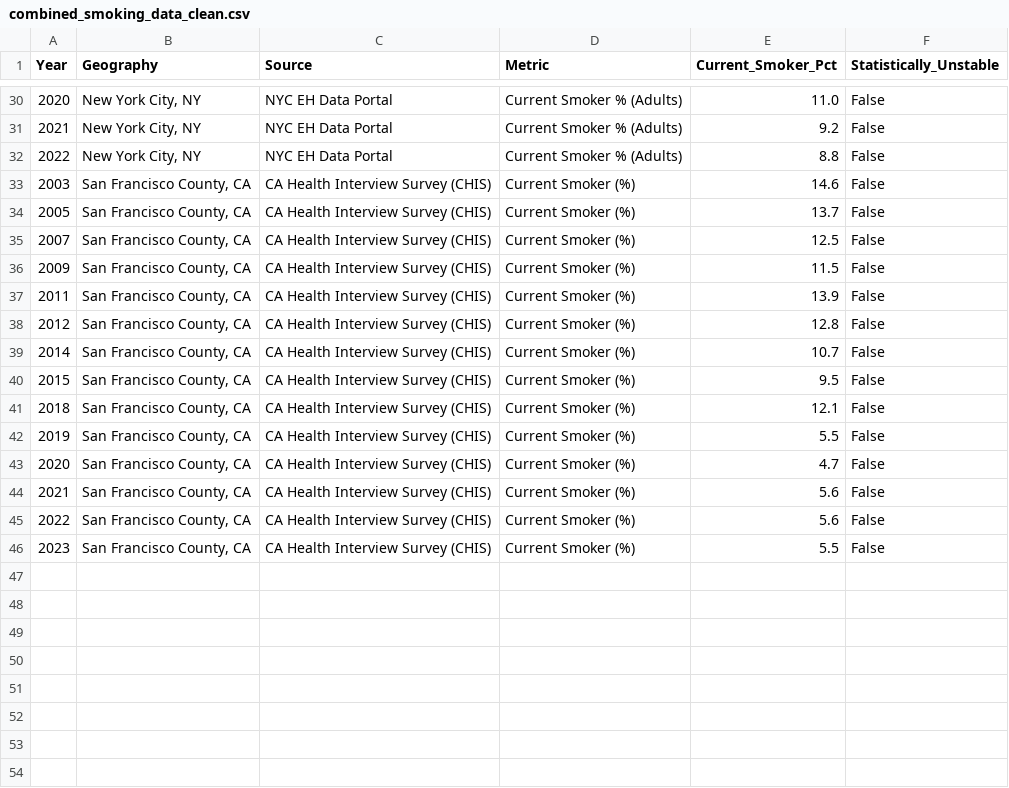
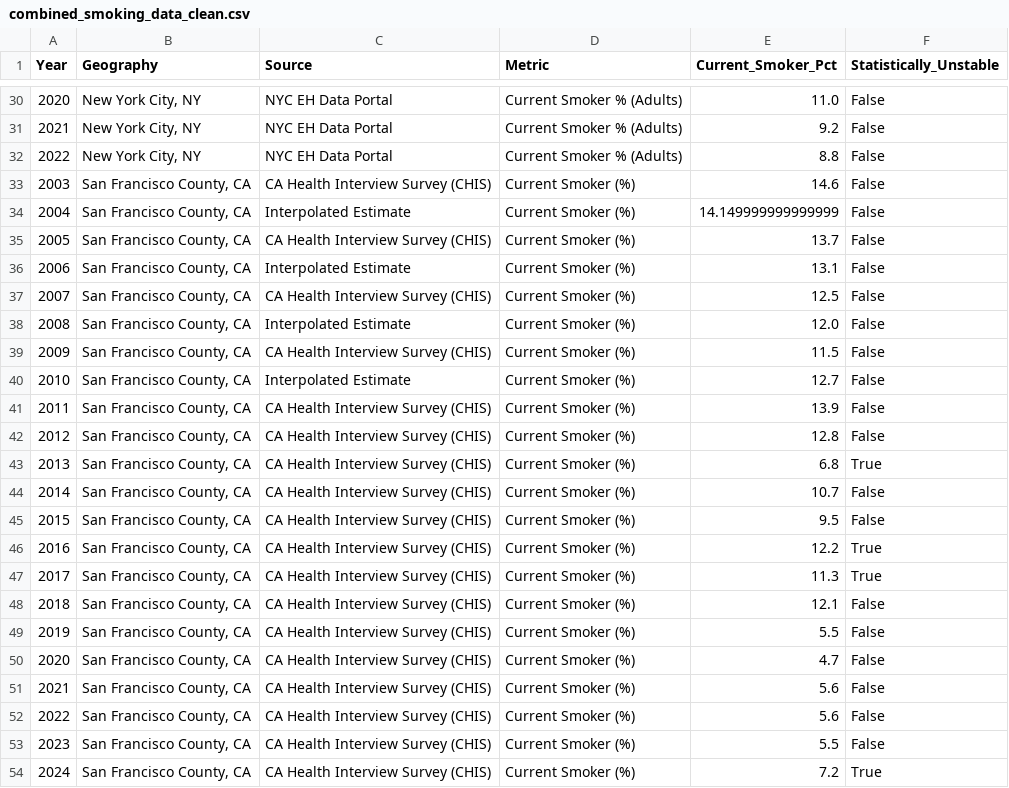
Before and after one commit to COGS108/Group026_WI26, a CSV file: data/02-processed/combined_smoking_data_clean.csv, drawn as a sheet; only a part is shown, gaps mark what is left out; the diff names each change by its address in the sheet, - before the commit and + after, or states it on an @@ line.

Commit message:
fixed aggregated smoking data

```diff
--- a/data/02-processed/combined_smoking_data_clean.csv
+++ b/data/02-processed/combined_smoking_data_clean.csv
+row 34: 2004 | San Francisco County, CA | Interpolated Estimate | Current Smoker (%) | 14.149999999999999 | False
+row 36: 2006 | San Francisco County, CA | Interpolated Estimate | Current Smoker (%) | 13.1 | False
+row 38: 2008 | San Francisco County, CA | Interpolated Estimate | Current Smoker (%) | 12.0 | False
+row 40: 2010 | San Francisco County, CA | Interpolated Estimate | Current Smoker (%) | 12.7 | False
+row 43: 2013 | San Francisco County, CA | CA Health Interview Survey (CHIS) | Current Smoker (%) | 6.8 | True
+row 46: 2016 | San Francisco County, CA | CA Health Interview Survey (CHIS) | Current Smoker (%) | 12.2 | True
+row 47: 2017 | San Francisco County, CA | CA Health Interview Survey (CHIS) | Current Smoker (%) | 11.3 | True
+row 54: 2024 | San Francisco County, CA | CA Health Interview Survey (CHIS) | Current Smoker (%) | 7.2 | True
```
Also changed, not shown: 2 other files.
